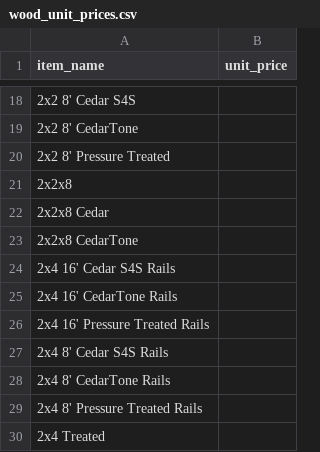
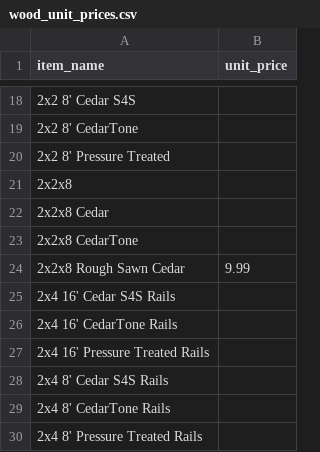
Before and after one commit to nllavasseur/natethegreat, a CSV file: wood_unit_prices.csv, drawn as a sheet; only a part is shown, gaps mark what is left out; the shorter side is filled out with more unchanged rows.

Commit message:
Price rough sawn 2x2x8 at 9.99

```diff
--- a/wood_unit_prices.csv
+++ b/wood_unit_prices.csv
@@ -23,2 +23,3 @@ item_name,unit_price
 "2x2x8 CedarTone",
+"2x2x8 Rough Sawn Cedar",9.99
 "2x4 16' Cedar S4S Rails",
```
Also changed, not shown: 1 other file.
